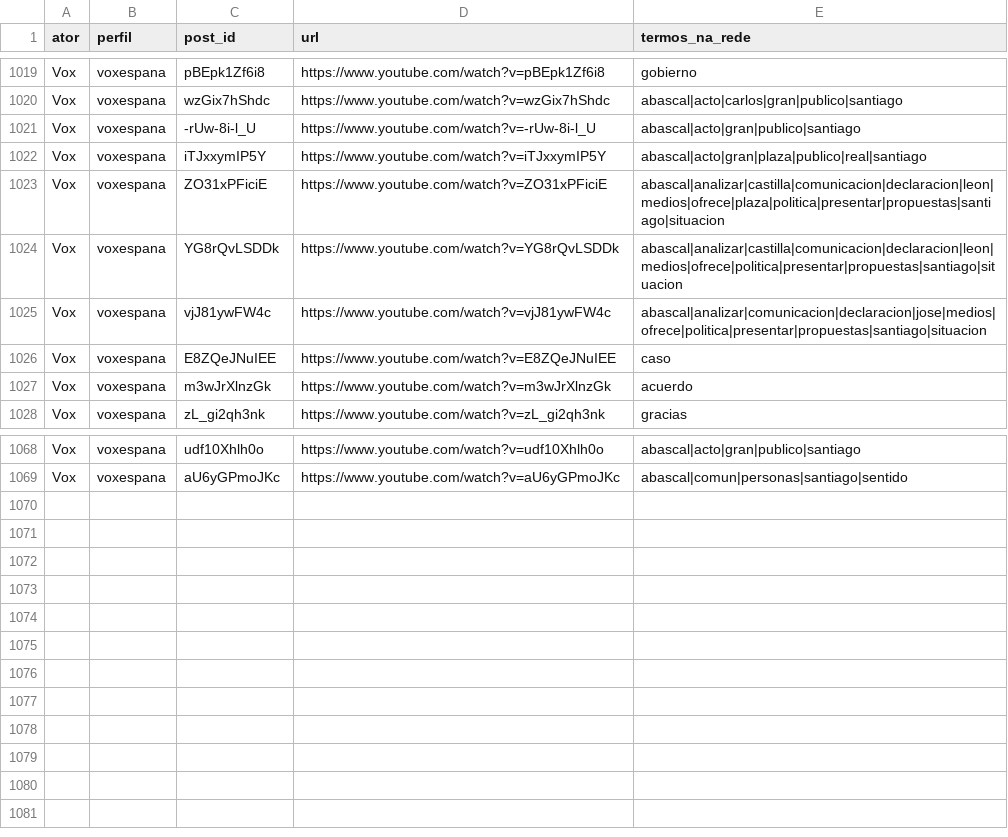
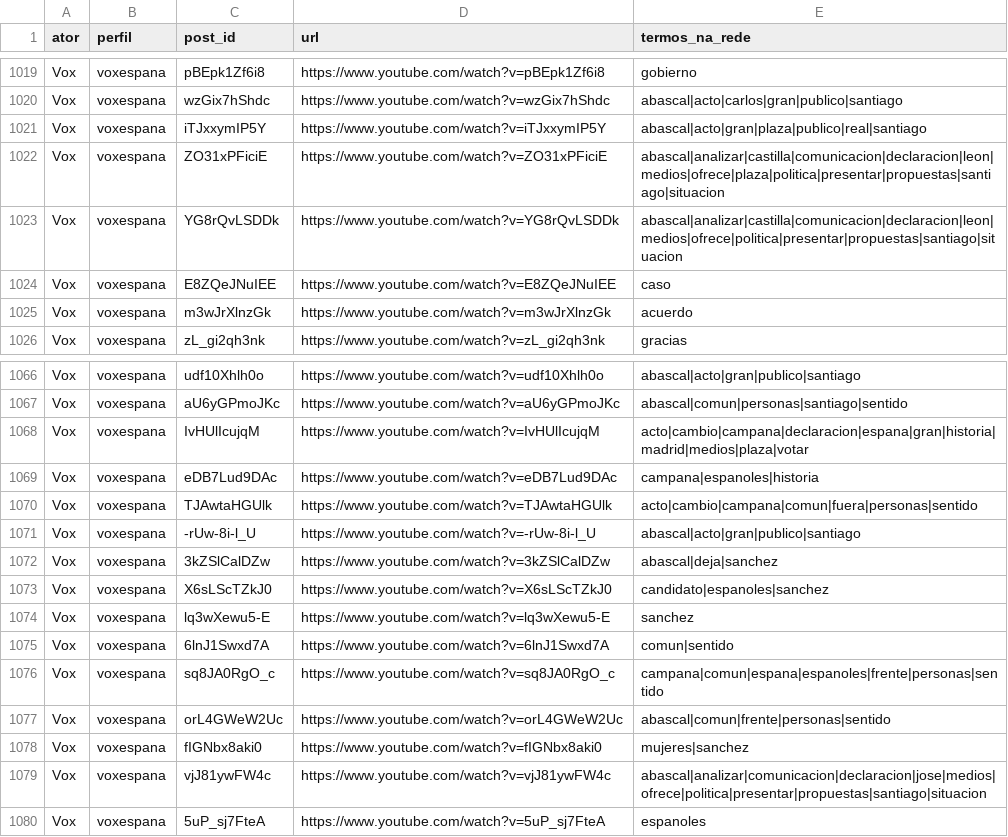
Before and after one commit to WandersonH/odi-espanha, a CSV file: data/youtube/rede_publicacoes_termos.csv, drawn as a sheet; only a part is shown, gaps mark what is left out.

```diff
--- a/data/youtube/rede_publicacoes_termos.csv
+++ b/data/youtube/rede_publicacoes_termos.csv
@@ -1020,3 +1020,2 @@ Vox,voxespana,pBEpk1Zf6i8,https://www.youtube.com/watch?v=pBEpk1Zf6i8,gobierno
 Vox,voxespana,wzGix7hShdc,https://www.youtube.com/watch?v=wzGix7hShdc,abascal|acto|carlos|gran|publico|santiago
-Vox,voxespana,-rUw-8i-l_U,https://www.youtube.com/watch?v=-rUw-8i-l_U,abascal|acto|gran|publico|santiago
 Vox,voxespana,iTJxxymIP5Y,https://www.youtube.com/watch?v=iTJxxymIP5Y,abascal|acto|gran|plaza|publico|real|santiago
@@ -1024,3 +1023,2 @@ Vox,voxespana,ZO31xPFiciE,https://www.youtube.com/watch?v=ZO31xPFiciE,abascal|an
 Vox,voxespana,YG8rQvLSDDk,https://www.youtube.com/watch?v=YG8rQvLSDDk,abascal|analizar|castilla|comunicacion|declaracion|leon|medios|ofrece|politica|presentar|propuestas|santiago|situacion
-Vox,voxespana,vjJ81ywFW4c,https://www.youtube.com/watch?v=vjJ81ywFW4c,abascal|analizar|comunicacion|declaracion|jose|medios|ofrece|politica|presentar|propuestas|santiago|situacion
 Vox,voxespana,E8ZQeJNuIEE,https://www.youtube.com/watch?v=E8ZQeJNuIEE,caso
@@ -1069 +1067,14 @@ Vox,voxespana,udf10Xhlh0o,https://www.youtube.com/watch?v=udf10Xhlh0o,abascal|ac
 Vox,voxespana,aU6yGPmoJKc,https://www.youtube.com/watch?v=aU6yGPmoJKc,abascal|comun|personas|santiago|sentido
+Vox,voxespana,IvHUlIcujqM,https://www.youtube.com/watch?v=IvHUlIcujqM,acto|cambio|campana|declaracion|espana|gran|historia|madrid|medios|plaza|votar
+Vox,voxespana,eDB7Lud9DAc,https://www.youtube.com/watch?v=eDB7Lud9DAc,campana|espanoles|historia
+Vox,voxespana,TJAwtaHGUlk,https://www.youtube.com/watch?v=TJAwtaHGUlk,acto|cambio|campana|comun|fuera|personas|sentido
+Vox,voxespana,-rUw-8i-l_U,https://www.youtube.com/watch?v=-rUw-8i-l_U,abascal|acto|gran|publico|santiago
+Vox,voxespana,3kZSlCalDZw,https://www.youtube.com/watch?v=3kZSlCalDZw,abascal|deja|sanchez
+Vox,voxespana,X6sLScTZkJ0,https://www.youtube.com/watch?v=X6sLScTZkJ0,candidato|espanoles|sanchez
+Vox,voxespana,lq3wXewu5-E,https://www.youtube.com/watch?v=lq3wXewu5-E,sanchez
+Vox,voxespana,6lnJ1Swxd7A,https://www.youtube.com/watch?v=6lnJ1Swxd7A,comun|sentido
+Vox,voxespana,sq8JA0RgO_c,https://www.youtube.com/watch?v=sq8JA0RgO_c,campana|comun|espana|espanoles|frente|personas|sentido
+Vox,voxespana,orL4GWeW2Uc,https://www.youtube.com/watch?v=orL4GWeW2Uc,abascal|comun|frente|personas|sentido
+Vox,voxespana,fIGNbx8aki0,https://www.youtube.com/watch?v=fIGNbx8aki0,mujeres|sanchez
+Vox,voxespana,vjJ81ywFW4c,https://www.youtube.com/watch?v=vjJ81ywFW4c,abascal|analizar|comunicacion|declaracion|jose|medios|ofrece|politica|presentar|propuestas|santiago|situacion
+Vox,voxespana,5uP_sj7FteA,https://www.youtube.com/watch?v=5uP_sj7FteA,espanoles
```
Also changed, not shown: data/youtube/rede_arestas.csv, data/youtube/rede_nos.csv, 33 other files.
